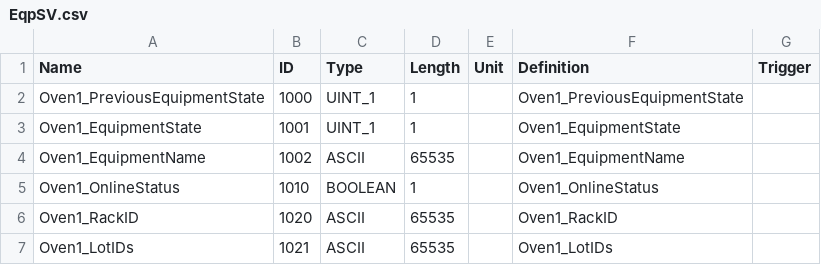
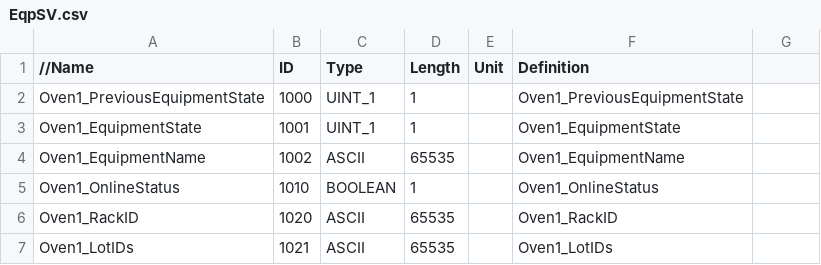
Before and after one commit to Liaotzuchun/GPGRC_MultiPLCs, a CSV file: GPGO_MultiPLCs/Documents/EqpSV.csv, drawn as a sheet; only a part is shown; the diff names each change by its address in the sheet, - before the commit and + after, or states it on an @@ line.

```diff
--- a/GPGO_MultiPLCs/Documents/EqpSV.csv
+++ b/GPGO_MultiPLCs/Documents/EqpSV.csv
-A1: Name
+A1: //Name
-G1: Trigger
+G1: (empty)
```
Also changed, not shown: GPGO_MultiPLCs/Documents/EqpEvent.csv, 4 other files.
